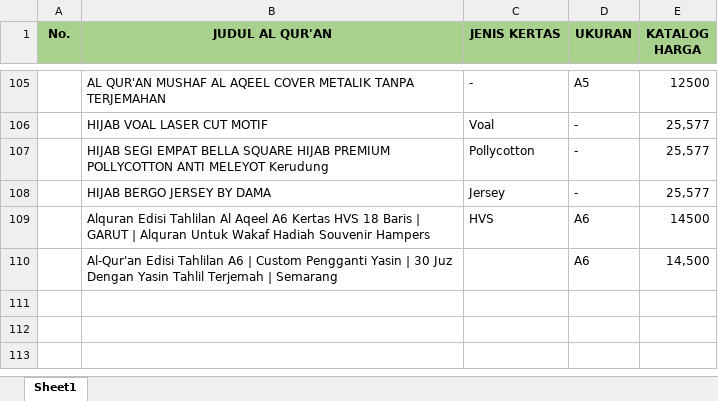
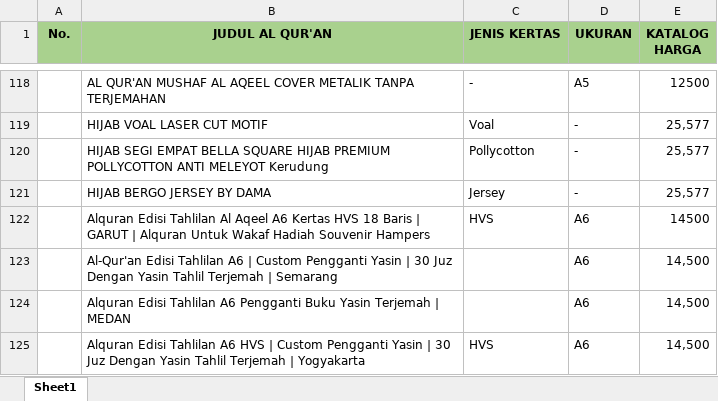
Before and after one commit to sptryogi/rekapanku, an Excel workbook: HARGA ONLINE.xlsx, sheet Sheet1, drawn as a sheet; only a part is shown, gaps mark what is left out; values as stored, in another font and other column widths than the file's, no borders; the diff covers the shown part only; the diff names each change by its address in the sheet, - before the commit and + after, or states it on an @@ line.

```diff
--- a/HARGA ONLINE.xlsx (sheet Sheet1)
+++ b/HARGA ONLINE.xlsx (sheet Sheet1)
+row 124:  | Alquran Edisi Tahlilan A6 Pengganti Buku Yasin Terjemah | MEDAN |  | A6 | 14,500
+row 125:  | Alquran Edisi Tahlilan A6 HVS | Custom Pengganti Yasin | 30 Juz Dengan Yasin Tahlil Terjemah | Yogyakarta | HVS | A6 | 14,500
```
Also changed, not shown: 13 added rows and 2 edited cells elsewhere in this sheet, formulas that keep their value.
